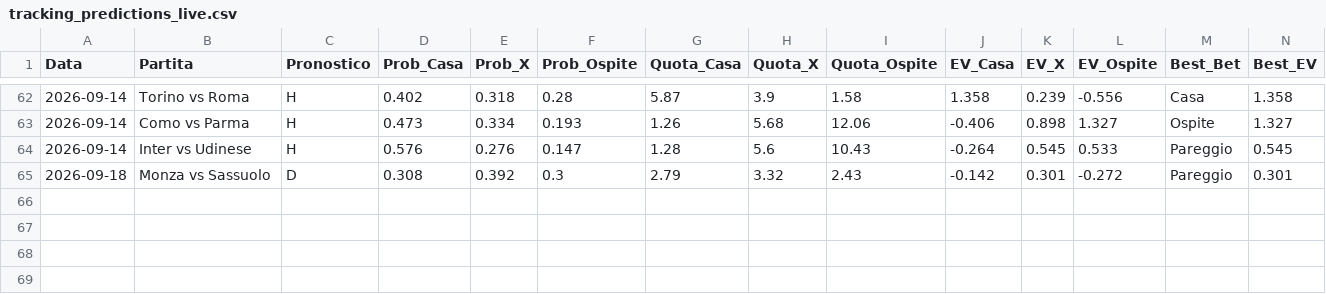
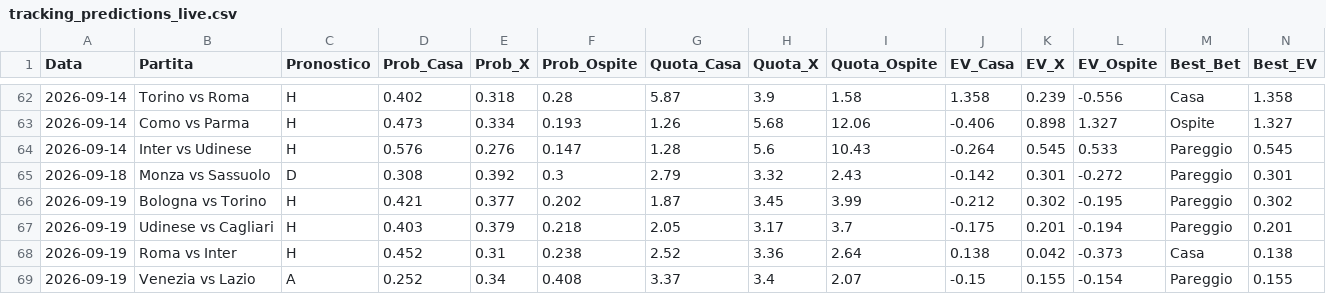
Before and after one commit to Cosimo77/pronostici-calcio-professional, a CSV file: tracking_predictions_live.csv, drawn as a sheet; only a part is shown, gaps mark what is left out; rows hold the shown columns only; the diff names each change by its address in the sheet, - before the commit and + after, or states it on an @@ line.

```diff
--- a/tracking_predictions_live.csv
+++ b/tracking_predictions_live.csv
+row 66: 2026-09-19 | Bologna vs Torino | H | 0.421 | 0.377 | 0.202 | 1.87 | 3.45 | 3.99 | -0.212 | 0.302 | -0.195 | Pareggio | 0.302
+row 67: 2026-09-19 | Udinese vs Cagliari | H | 0.403 | 0.379 | 0.218 | 2.05 | 3.17 | 3.7 | -0.175 | 0.201 | -0.194 | Pareggio | 0.201
+row 68: 2026-09-19 | Roma vs Inter | H | 0.452 | 0.31 | 0.238 | 2.52 | 3.36 | 2.64 | 0.138 | 0.042 | -0.373 | Casa | 0.138
+row 69: 2026-09-19 | Venezia vs Lazio | A | 0.252 | 0.34 | 0.408 | 3.37 | 3.4 | 2.07 | -0.15 | 0.155 | -0.154 | Pareggio | 0.155
```
